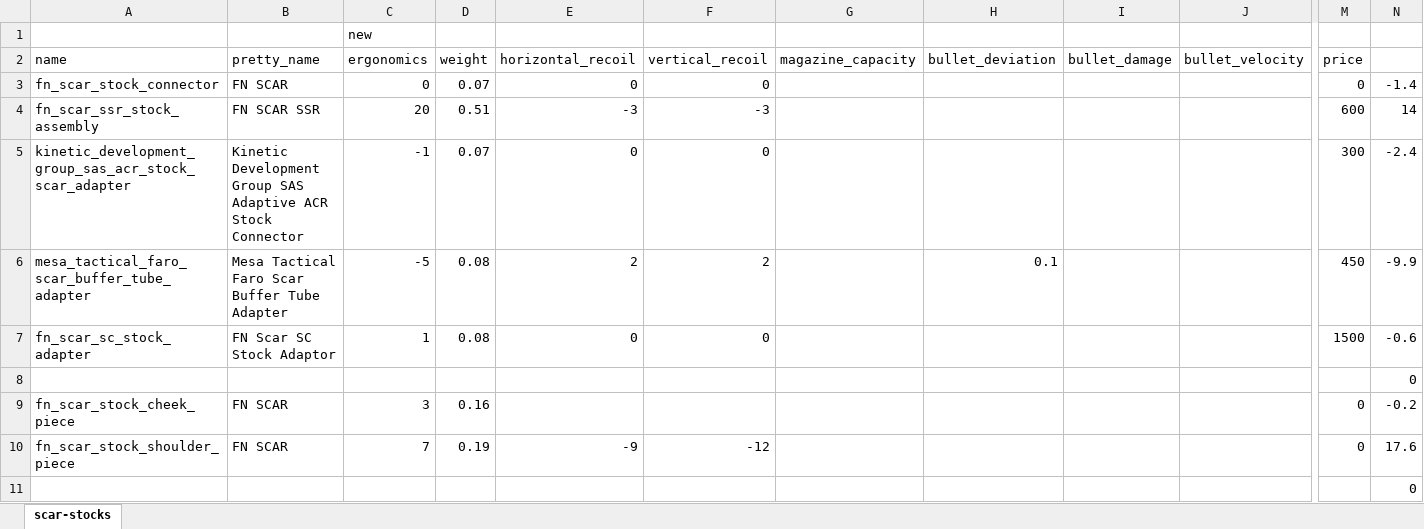
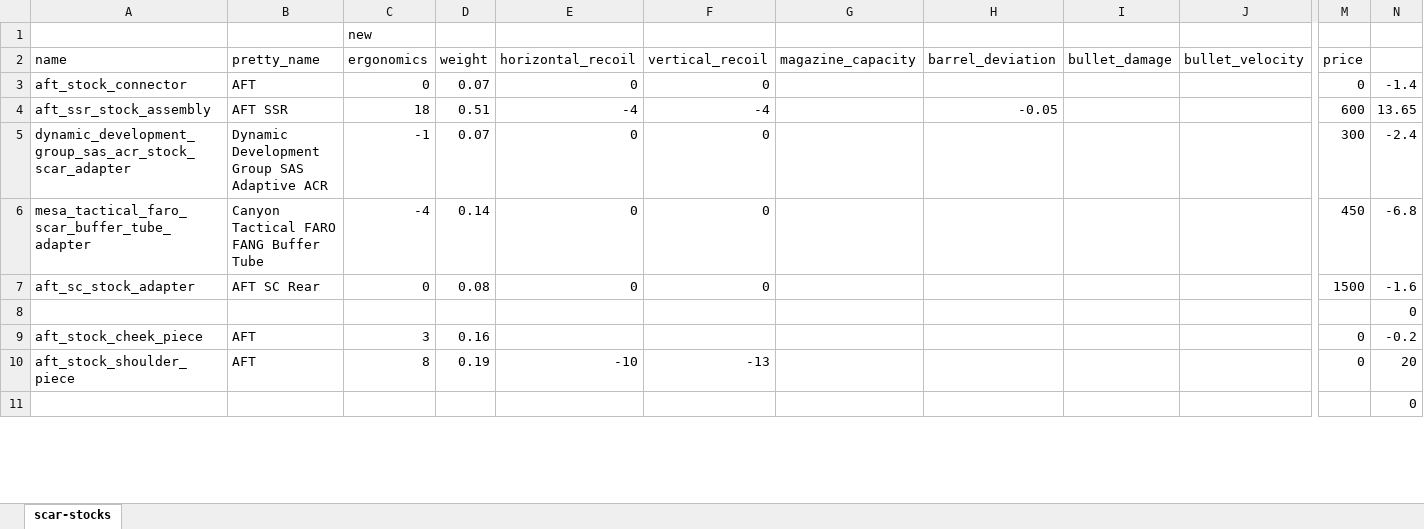
Before and after one commit to recoil-group/deadline-balancing, an Excel workbook: changes/scar-stocks.xlsx, sheet scar-stocks, drawn as a sheet; only a part is shown, gaps mark what is left out; values as stored, in another font and other column widths than the file's, no borders; removed rows and columns are numbered as before the commit, all else as after; rows hold the shown columns only; the diff covers the shown part only; the diff names each change by its address in the sheet, - before the commit and + after, or states it on an @@ line.

```diff
--- a/changes/scar-stocks.xlsx (sheet scar-stocks)
+++ b/changes/scar-stocks.xlsx (sheet scar-stocks)
-H2: bullet_deviation
+H2: barrel_deviation
-A3 (name): fn_scar_stock_connector
+A3 (name): aft_stock_connector
-B3 (pretty_name): FN SCAR
+B3 (pretty_name): AFT
-row 4: fn_scar_ssr_stock_assembly | FN SCAR SSR | 20 | 0.51 | -3 | -3 |  |  |  |  | 600 | 14
+row 4: aft_ssr_stock_assembly | AFT SSR | 18 | 0.51 | -4 | -4 |  | -0.05 |  |  | 600 | 13.65
-A5 (name): kinetic_development_group_sas_acr_stock_scar_adapter
+A5 (name): dynamic_development_group_sas_acr_stock_scar_adapter
-B5 (pretty_name): Kinetic Development Group SAS Adaptive ACR Stock Connector
+B5 (pretty_name): Dynamic Development Group SAS Adaptive ACR
-row 6: mesa_tactical_faro_scar_buffer_tube_adapter | Mesa Tactical Faro Scar Buffer Tube Adapter | -5 | 0.08 | 2 | 2 |  | 0.1 |  |  | 450 | -9.9
+row 6: mesa_tactical_faro_scar_buffer_tube_adapter | Canyon Tactical FARO FANG Buffer Tube | -4 | 0.14 | 0 | 0 |  |  |  |  | 450 | -6.8
-A7 (name): fn_scar_sc_stock_adapter
+A7 (name): aft_sc_stock_adapter
-B7 (pretty_name): FN Scar SC Stock Adaptor
+B7 (pretty_name): AFT SC Rear
-C7 (ergonomics): 1
+C7 (ergonomics): 0
-N7: -0.6
+N7: -1.6
-A9 (name): fn_scar_stock_cheek_piece
+A9 (name): aft_stock_cheek_piece
-B9 (pretty_name): FN SCAR
+B9 (pretty_name): AFT
-row 10: fn_scar_stock_shoulder_piece | FN SCAR | 7 | 0.19 | -9 | -12 |  |  |  |  | 0 | 17.6
+row 10: aft_stock_shoulder_piece | AFT | 8 | 0.19 | -10 | -13 |  |  |  |  | 0 | 20
```
Also changed, not shown: 3 added rows, 3 removed rows and 47 edited cells elsewhere in this sheet, changes/g3-stocks.xlsx, 2 other files.
